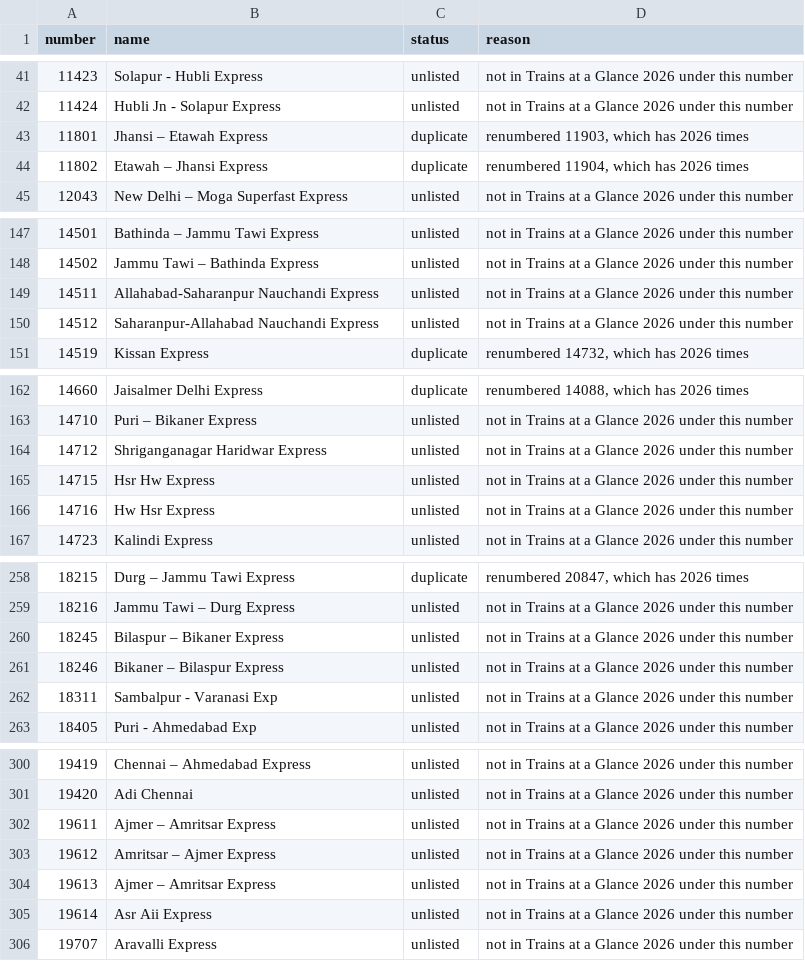
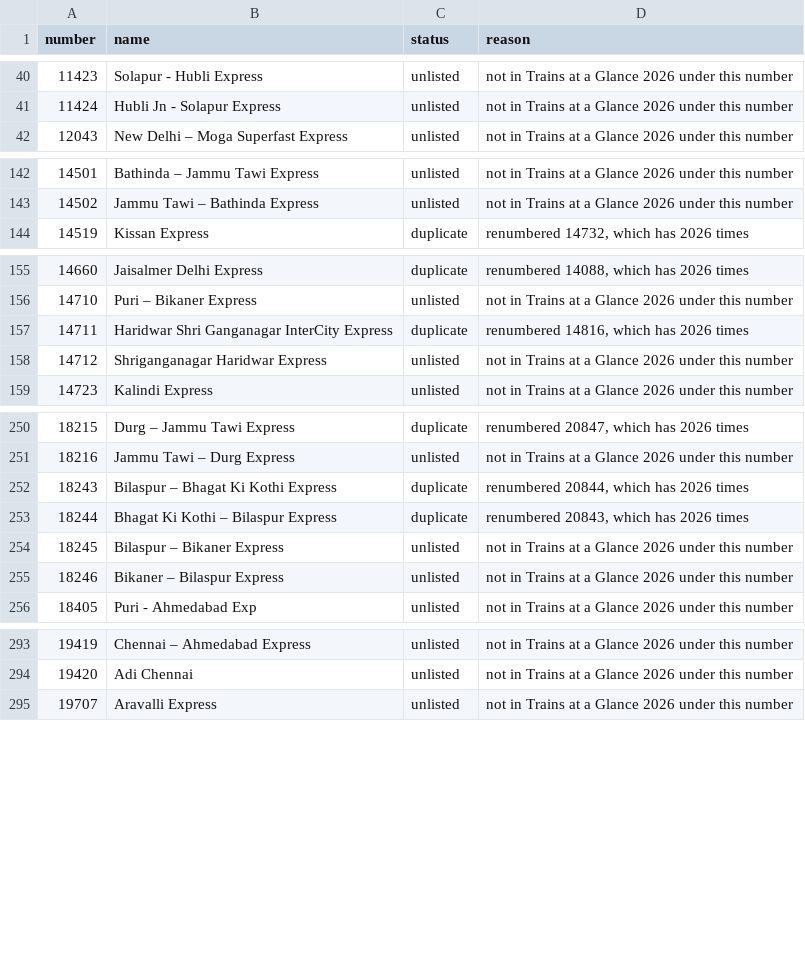
Before and after one commit to nimb-ou/railgaddi, a CSV file: db/retired.csv, drawn as a sheet; only a part is shown, gaps mark what is left out; removed rows and columns are numbered as before the commit, all else as after; the diff covers the shown part only; the diff names each change by its address in the sheet, - before the commit and + after, or states it on an @@ line.

```diff
--- a/db/retired.csv
+++ b/db/retired.csv
-row 43: 11801 | Jhansi – Etawah Express | duplicate | renumbered 11903, which has 2026 times
-row 44: 11802 | Etawah – Jhansi Express | duplicate | renumbered 11904, which has 2026 times
-row 149: 14511 | Allahabad-Saharanpur Nauchandi Express | unlisted | not in Trains at a Glance 2026 under this number
-row 150: 14512 | Saharanpur-Allahabad Nauchandi Express | unlisted | not in Trains at a Glance 2026 under this number
+row 157: 14711 | Haridwar Shri Ganganagar InterCity Express | duplicate | renumbered 14816, which has 2026 times
-row 165: 14715 | Hsr Hw Express | unlisted | not in Trains at a Glance 2026 under this number
-row 166: 14716 | Hw Hsr Express | unlisted | not in Trains at a Glance 2026 under this number
+row 252: 18243 | Bilaspur – Bhagat Ki Kothi Express | duplicate | renumbered 20844, which has 2026 times
+row 253: 18244 | Bhagat Ki Kothi – Bilaspur Express | duplicate | renumbered 20843, which has 2026 times
-row 262: 18311 | Sambalpur - Varanasi Exp | unlisted | not in Trains at a Glance 2026 under this number
-row 302: 19611 | Ajmer – Amritsar Express | unlisted | not in Trains at a Glance 2026 under this number
-row 303: 19612 | Amritsar – Ajmer Express | unlisted | not in Trains at a Glance 2026 under this number
-row 304: 19613 | Ajmer – Amritsar Express | unlisted | not in Trains at a Glance 2026 under this number
-row 305: 19614 | Asr Aii Express | unlisted | not in Trains at a Glance 2026 under this number
```
Also changed, not shown: 4 added rows and 5 removed rows elsewhere in this file, db/newer_trains.csv, db/renames.csv, 17 other files.
